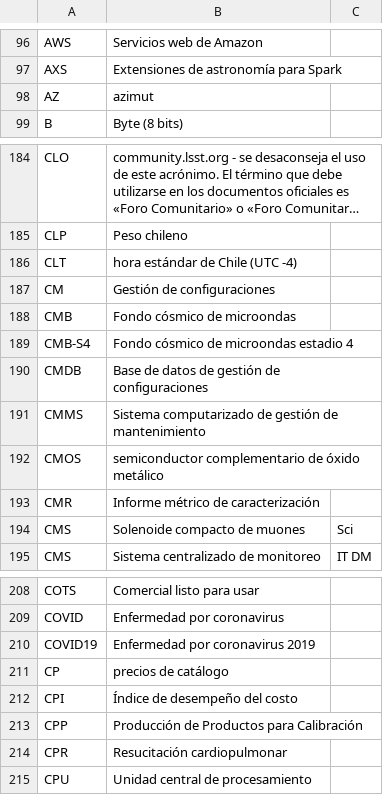
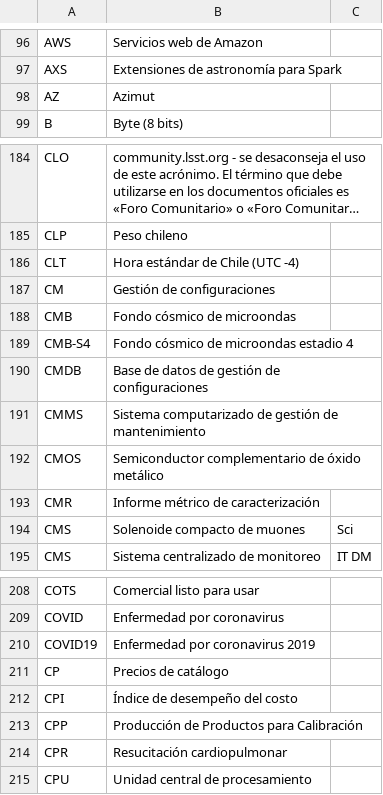
Before and after one commit to lsst/lsst-texmf, a CSV file: etc/glossarydefs_es.csv, drawn as a sheet; only a part is shown, gaps mark what is left out; long unchanged cells end in …; the diff names each change by its address in the sheet, - before the commit and + after, or states it on an @@ line.

Commit message:
Update glossarydefs_es.csv

```diff
--- a/etc/glossarydefs_es.csv
+++ b/etc/glossarydefs_es.csv
-B98: azimut
+B98: Azimut
-B186: hora estándar de Chile (UTC -4)
+B186: Hora estándar de Chile (UTC -4)
-B192: semiconductor complementario de…
+B192: Semiconductor complementario de…
-B211: precios de catálogo
+B211: Precios de catálogo
```
